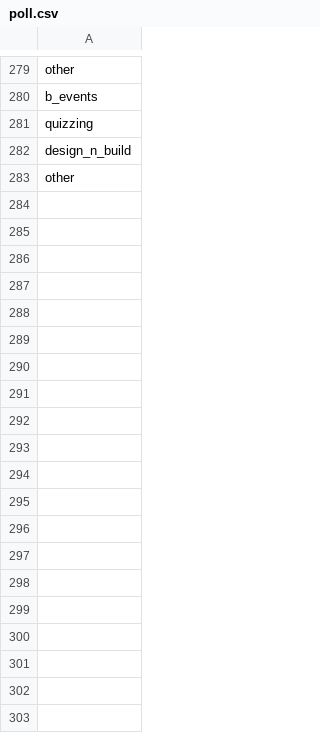
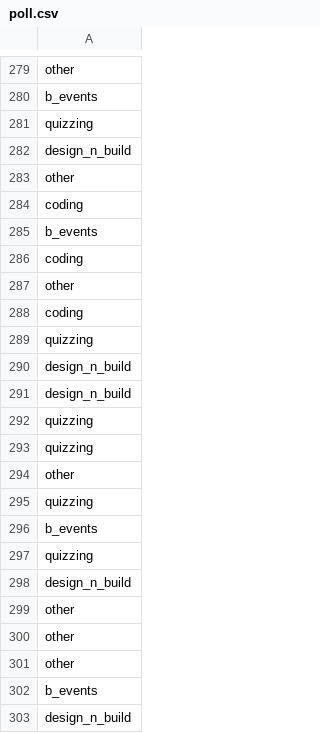
Before and after one commit to ShaastraWebops/frontend, a CSV file: projects/main/php/misc/poll.csv, drawn as a sheet; only a part is shown, gaps mark what is left out; the diff covers the shown part only; the diff names each change by its address in the sheet, - before the commit and + after, or states it on an @@ line.

```diff
--- a/projects/main/php/misc/poll.csv
+++ b/projects/main/php/misc/poll.csv
+row 284: coding
+row 285: b_events
+row 286: coding
+row 287: other
+row 288: coding
+row 289: quizzing
+row 290: design_n_build
+row 291: design_n_build
+row 292: quizzing
+row 293: quizzing
+row 294: other
+row 295: quizzing
+row 296: b_events
+row 297: quizzing
+row 298: design_n_build
+row 299: other
+row 300: other
+row 301: other
+row 302: b_events
+row 303: design_n_build
```
Also changed, not shown: 53 added rows elsewhere in this file, 14 other files.
